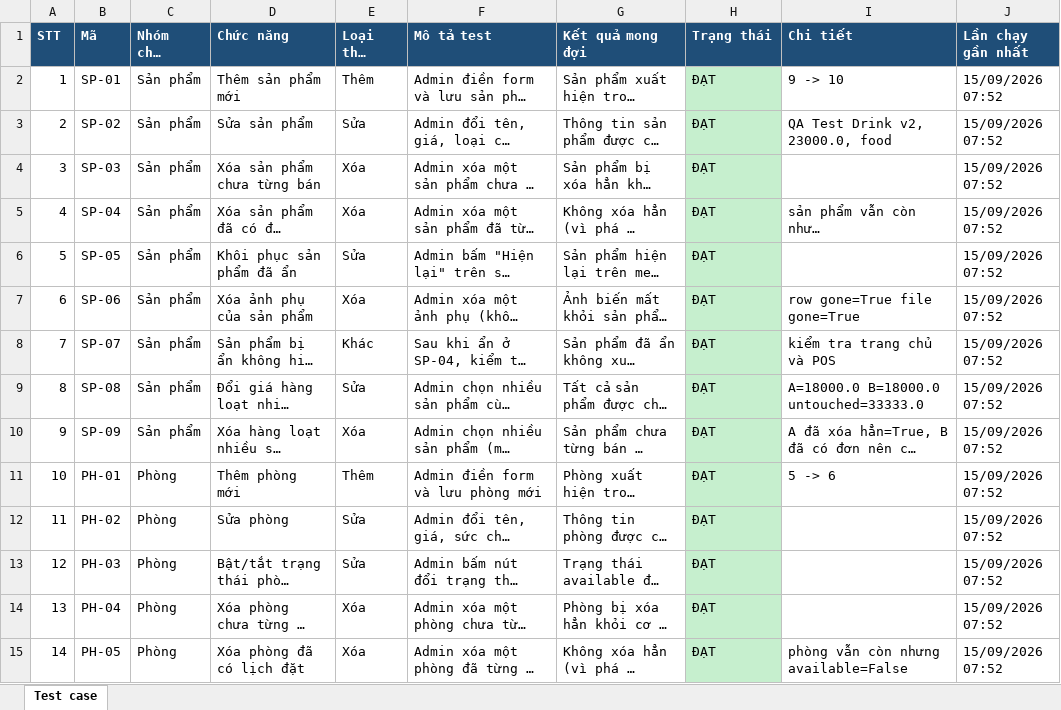
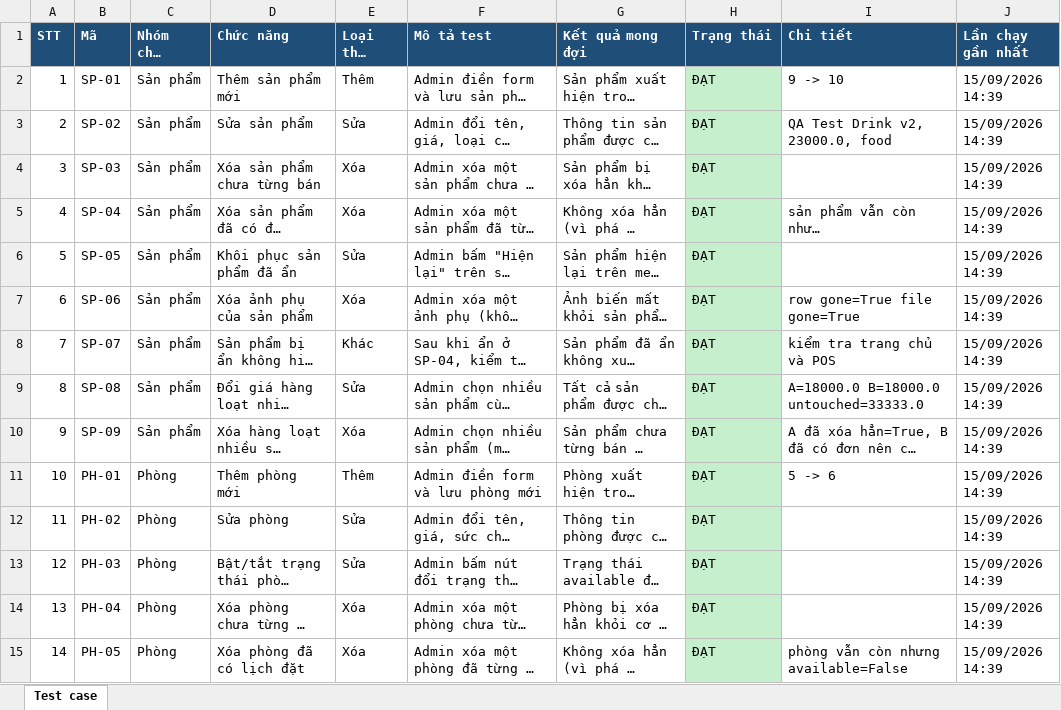
Before and after one commit to nghuuhieu1903/quan-co-bong, an Excel workbook: Test case/test_cases.xlsx, sheet Test case, drawn as a sheet; only a part is shown; long unchanged cells end in …; values as stored, in another font and other column widths than the file's, no borders; the diff covers the shown part only; the diff names each change by its address in the sheet, - before the commit and + after, or states it on an @@ line.

```diff
--- a/Test case/test_cases.xlsx (sheet Test case)
+++ b/Test case/test_cases.xlsx (sheet Test case)
-J2:J15 (Lần chạy gần nhất): 15/09/2026 07:52
+J2:J15 (Lần chạy gần nhất): 15/09/2026 14:39
```
Also changed, not shown: 2 added rows, 41 edited cells and row numbers in column A elsewhere in this sheet, 5 other files.
